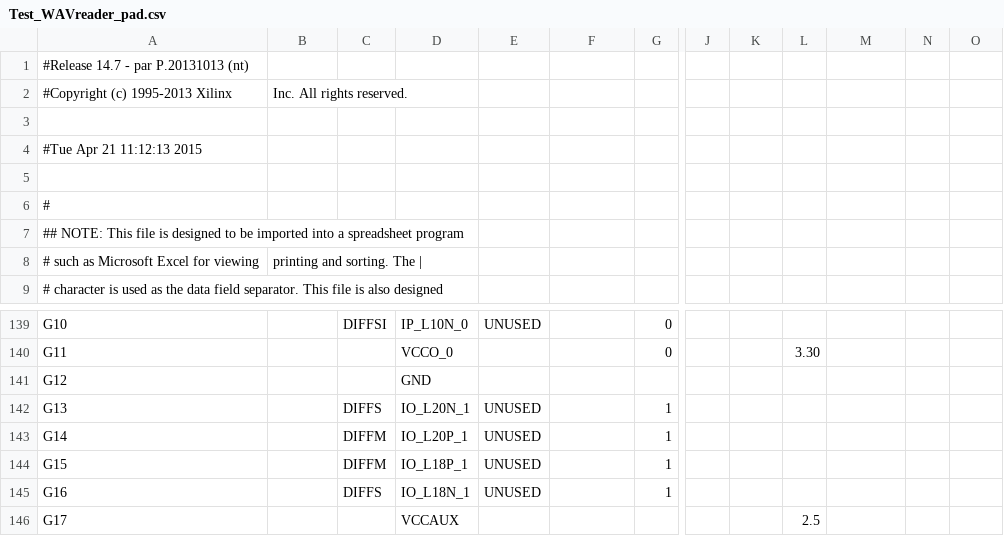
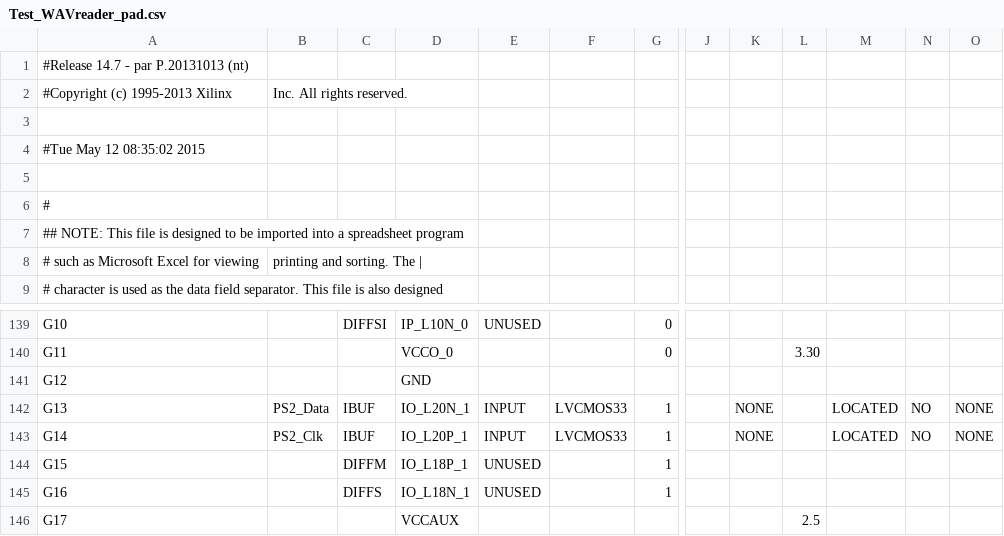
Before and after one commit to pwr-wilgosz/soundwave, a CSV file: wav_player_v1/Test_WAVreader_pad.csv, drawn as a sheet; only a part is shown, gaps mark what is left out; the diff names each change by its address in the sheet, - before the commit and + after, or states it on an @@ line.

```diff
--- a/wav_player_v1/Test_WAVreader_pad.csv
+++ b/wav_player_v1/Test_WAVreader_pad.csv
-A4: #Tue Apr 21 11:12:13 2015
+A4: #Tue May 12 08:35:02 2015
-B142: (empty)
+B142: PS2_Data
-C142: DIFFS
+C142: IBUF
-E142:E143: UNUSED
+E142:E143: INPUT
-F142:F143: (empty)
+F142:F143: LVCMOS33
-K142:K143: (empty)
+K142:K143: NONE
-M142:M143: (empty)
+M142:M143: LOCATED
-N142:N143: (empty)
+N142:N143: NO
-O142:O143: (empty)
+O142:O143: NONE
-B143: (empty)
+B143: PS2_Clk
-C143: DIFFM
+C143: IBUF
```
Also changed, not shown: 48 other files.
